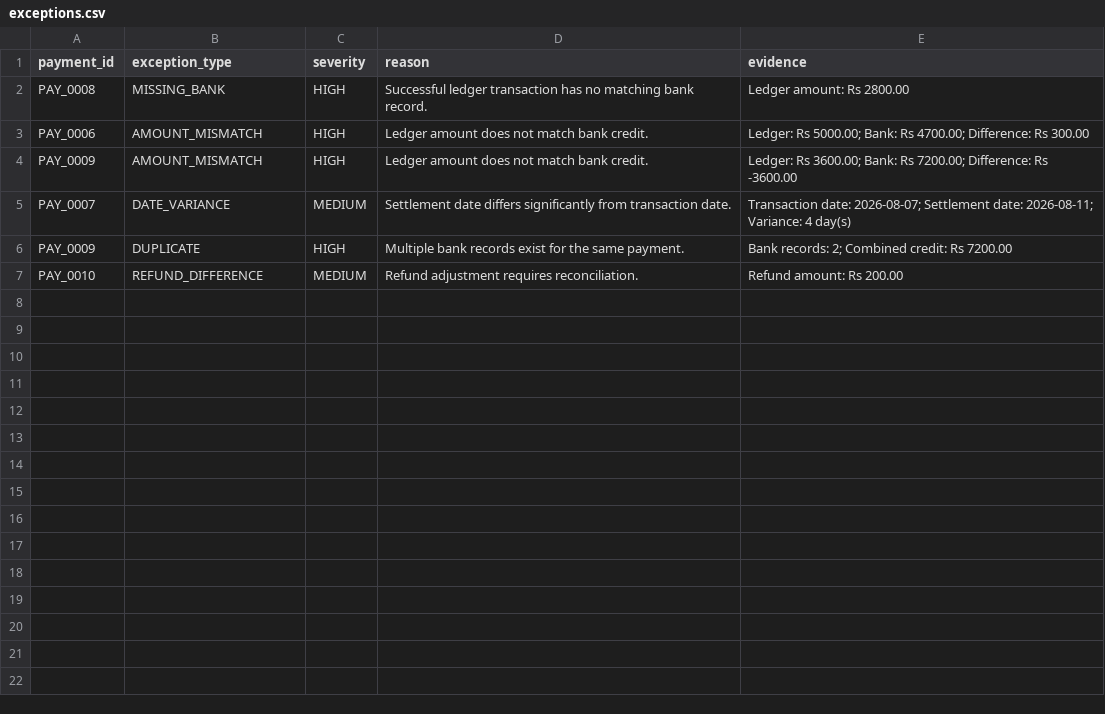
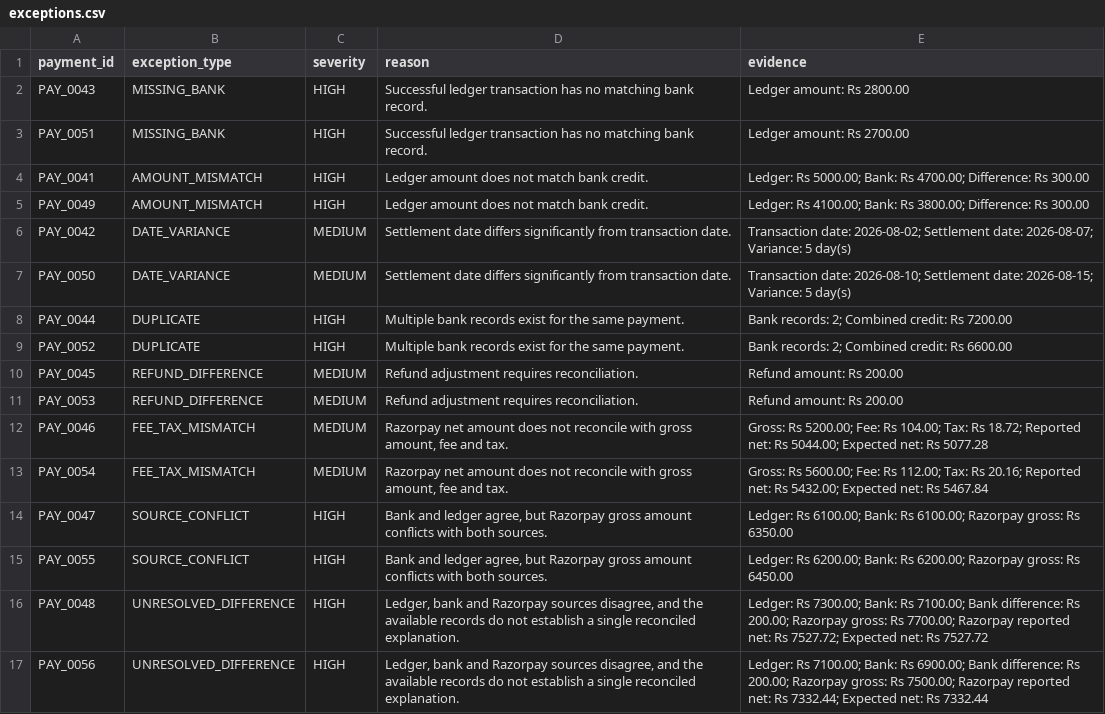
Before and after one commit to dalsaniyaakshita90-source/Repository-name-razorpay-copilot, a CSV file: data/processed/exceptions.csv, drawn as a sheet.

Commit message:
Strengthen reconciliation evaluation

```diff
--- a/data/processed/exceptions.csv
+++ b/data/processed/exceptions.csv
@@ -1,7 +1,17 @@
 payment_id,exception_type,severity,reason,evidence
-PAY_0008,MISSING_BANK,HIGH,Successful ledger transaction has no matching bank record.,Ledger amount: Rs 2800.00
-PAY_0006,AMOUNT_MISMATCH,HIGH,Ledger amount does not match bank credit.,Ledger: Rs 5000.00; Bank: Rs 4700.00; Difference: Rs 300.00
-PAY_0009,AMOUNT_MISMATCH,HIGH,Ledger amount does not match bank credit.,Ledger: Rs 3600.00; Bank: Rs 7200.00; Difference: Rs -3600.00
-PAY_0007,DATE_VARIANCE,MEDIUM,Settlement date differs significantly from transaction date.,Transaction date: 2026-08-07; Settlement date: 2026-08-11; Variance: 4 day(s)
-PAY_0009,DUPLICATE,HIGH,Multiple bank records exist for the same payment.,Bank records: 2; Combined credit: Rs 7200.00
-PAY_0010,REFUND_DIFFERENCE,MEDIUM,Refund adjustment requires reconciliation.,Refund amount: Rs 200.00
+PAY_0043,MISSING_BANK,HIGH,Successful ledger transaction has no matching bank record.,Ledger amount: Rs 2800.00
+PAY_0051,MISSING_BANK,HIGH,Successful ledger transaction has no matching bank record.,Ledger amount: Rs 2700.00
+PAY_0041,AMOUNT_MISMATCH,HIGH,Ledger amount does not match bank credit.,Ledger: Rs 5000.00; Bank: Rs 4700.00; Difference: Rs 300.00
+PAY_0049,AMOUNT_MISMATCH,HIGH,Ledger amount does not match bank credit.,Ledger: Rs 4100.00; Bank: Rs 3800.00; Difference: Rs 300.00
+PAY_0042,DATE_VARIANCE,MEDIUM,Settlement date differs significantly from transaction date.,Transaction date: 2026-08-02; Settlement date: 2026-08-07; Variance: 5 day(s)
+PAY_0050,DATE_VARIANCE,MEDIUM,Settlement date differs significantly from transaction date.,Transaction date: 2026-08-10; Settlement date: 2026-08-15; Variance: 5 day(s)
+PAY_0044,DUPLICATE,HIGH,Multiple bank records exist for the same payment.,Bank records: 2; Combined credit: Rs 7200.00
+PAY_0052,DUPLICATE,HIGH,Multiple bank records exist for the same payment.,Bank records: 2; Combined credit: Rs 6600.00
+PAY_0045,REFUND_DIFFERENCE,MEDIUM,Refund adjustment requires reconciliation.,Refund amount: Rs 200.00
+PAY_0053,REFUND_DIFFERENCE,MEDIUM,Refund adjustment requires reconciliation.,Refund amount: Rs 200.00
+PAY_0046,FEE_TAX_MISMATCH,MEDIUM,"Razorpay net amount does not reconcile with gross amount, fee and tax.",Gross: Rs 5200.00; Fee: Rs 104.00; Tax: Rs 18.72; Reported net: Rs 5044.00; Expected net: Rs 5077.28
+PAY_0054,FEE_TAX_MISMATCH,MEDIUM,"Razorpay net amount does not reconcile with gross amount, fee and tax.",Gross: Rs 5600.00; Fee: Rs 112.00; Tax: Rs 20.16; Reported net: Rs 5432.00; Expected net: Rs 5467.84
+PAY_0047,SOURCE_CONFLICT,HIGH,"Bank and ledger agree, but Razorpay gross amount conflicts with both sources.",Ledger: Rs 6100.00; Bank: Rs 6100.00; Razorpay gross: Rs 6350.00
+PAY_0055,SOURCE_CONFLICT,HIGH,"Bank and ledger agree, but Razorpay gross amount conflicts with both sources.",Ledger: Rs 6200.00; Bank: Rs 6200.00; Razorpay gross: Rs 6450.00
+PAY_0048,UNRESOLVED_DIFFERENCE,HIGH,"Ledger, bank and Razorpay sources disagree, and the available records do not establish a single reconciled explanation.",Ledger: Rs 7300.00; Bank: Rs 7100.00; Bank difference: Rs 200.00; Razorpay gross: Rs 7700.00; Razorpay reported net: Rs 7527.72; Expected net: Rs 7527.72
+PAY_0056,UNRESOLVED_DIFFERENCE,HIGH,"Ledger, bank and Razorpay sources disagree, and the available records do not establish a single reconciled explanation.",Ledger: Rs 7100.00; Bank: Rs 6900.00; Bank difference: Rs 200.00; Razorpay gross: Rs 7500.00; Razorpay reported net: Rs 7332.44; Expected net: Rs 7332.44
```
Also changed, not shown: data/raw/bank.csv, data/raw/ledger.csv, 5 other files.
